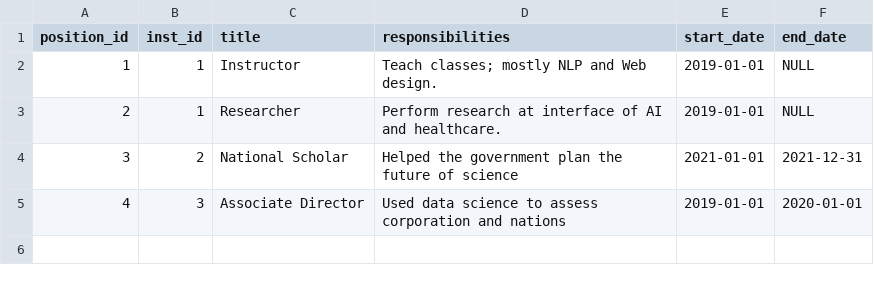
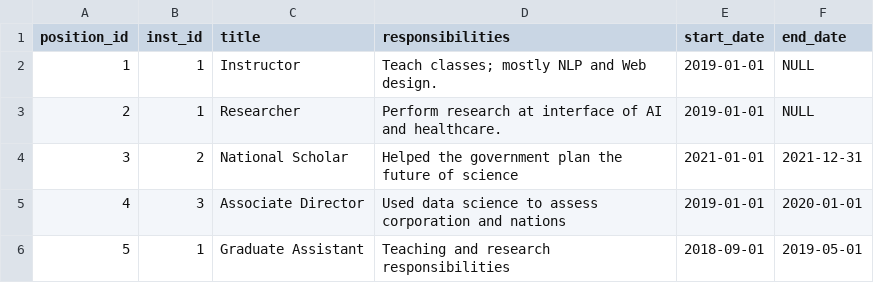
Before and after one commit to yshao/flask_llm_app, a CSV file: homework2_app/flask_app/database/initial_data/positions.csv, drawn as a sheet; the diff names each change by its address in the sheet, - before the commit and + after, or states it on an @@ line.

```diff
--- a/homework2_app/flask_app/database/initial_data/positions.csv
+++ b/homework2_app/flask_app/database/initial_data/positions.csv
+row 6: 5 | 1 | Graduate Assistant | Teaching and research responsibilities | 2018-09-01 | 2019-05-01
```
Also changed, not shown: homework2_app/flask_app/database/initial_data/experiences.csv, 46 other files.
